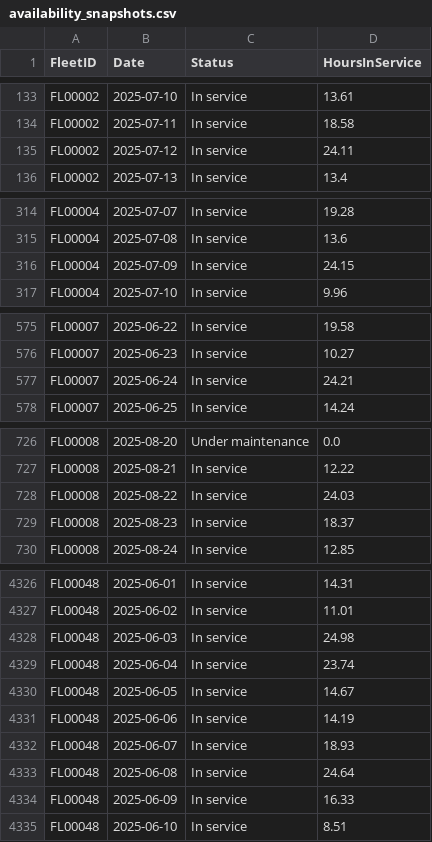
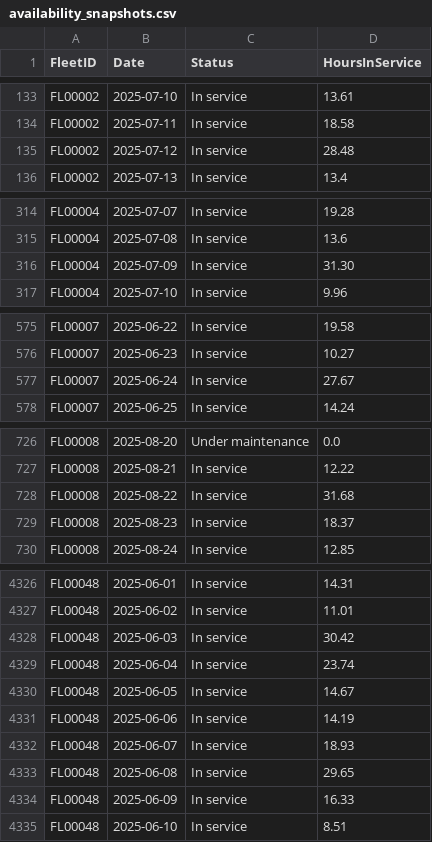
Before and after one commit to ineslantero/fabric-hackathon, a CSV file: datasets/fleet_operations/availability_snapshots.csv, drawn as a sheet; only a part is shown, gaps mark what is left out; the diff covers the shown part only.

```diff
--- a/datasets/fleet_operations/availability_snapshots.csv
+++ b/datasets/fleet_operations/availability_snapshots.csv
@@ -134,3 +134,3 @@ FL00002,2025-07-10,In service,13.61
 FL00002,2025-07-11,In service,18.58
-FL00002,2025-07-12,In service,24.11
+FL00002,2025-07-12,In service,28.48
 FL00002,2025-07-13,In service,13.4
@@ -315,3 +315,3 @@ FL00004,2025-07-07,In service,19.28
 FL00004,2025-07-08,In service,13.6
-FL00004,2025-07-09,In service,24.15
+FL00004,2025-07-09,In service,31.30
 FL00004,2025-07-10,In service,9.96
@@ -576,3 +576,3 @@ FL00007,2025-06-22,In service,19.58
 FL00007,2025-06-23,In service,10.27
-FL00007,2025-06-24,In service,24.21
+FL00007,2025-06-24,In service,27.67
 FL00007,2025-06-25,In service,14.24
@@ -727,3 +727,3 @@ FL00008,2025-08-20,Under maintenance,0.0
 FL00008,2025-08-21,In service,12.22
-FL00008,2025-08-22,In service,24.03
+FL00008,2025-08-22,In service,31.68
 FL00008,2025-08-23,In service,18.37
@@ -4327,3 +4327,3 @@ FL00048,2025-06-01,In service,14.31
 FL00048,2025-06-02,In service,11.01
-FL00048,2025-06-03,In service,24.98
+FL00048,2025-06-03,In service,30.42
 FL00048,2025-06-04,In service,23.74
@@ -4332,3 +4332,3 @@ FL00048,2025-06-06,In service,14.19
 FL00048,2025-06-07,In service,18.93
-FL00048,2025-06-08,In service,24.64
+FL00048,2025-06-08,In service,29.65
 FL00048,2025-06-09,In service,16.33
```
Also changed, not shown: 34 edited cells elsewhere in this file, 2 other files.
